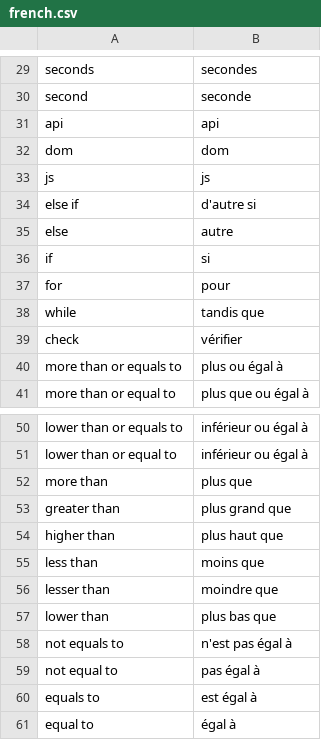
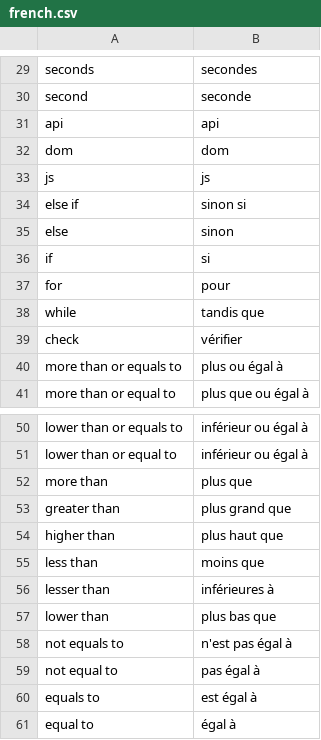
Before and after one commit to aisingapore/TagUI, a CSV file: src/languages/french.csv, drawn as a sheet; only a part is shown, gaps mark what is left out; the diff covers the shown part only.

```diff
--- a/src/languages/french.csv
+++ b/src/languages/french.csv
@@ -33,4 +33,4 @@ dom,dom
 js,js
-else if,d'autre si
-else,autre
+else if,sinon si
+else,sinon
 if,si
@@ -55,3 +55,3 @@ higher than,plus haut que
 less than,moins que
-lesser than,moindre que
+lesser than,inférieures à
 lower than,plus bas que
```
Also changed, not shown: 10 edited cells elsewhere in this file.
